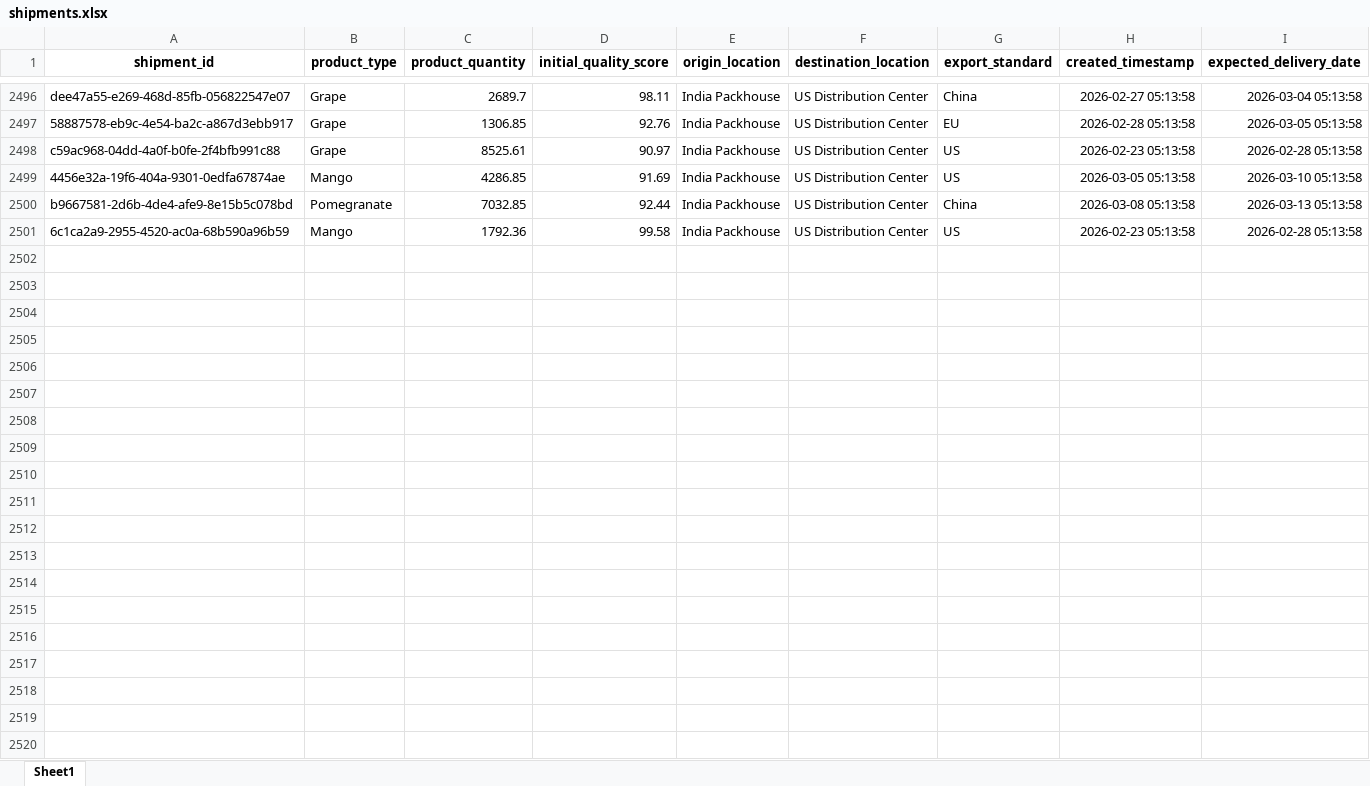
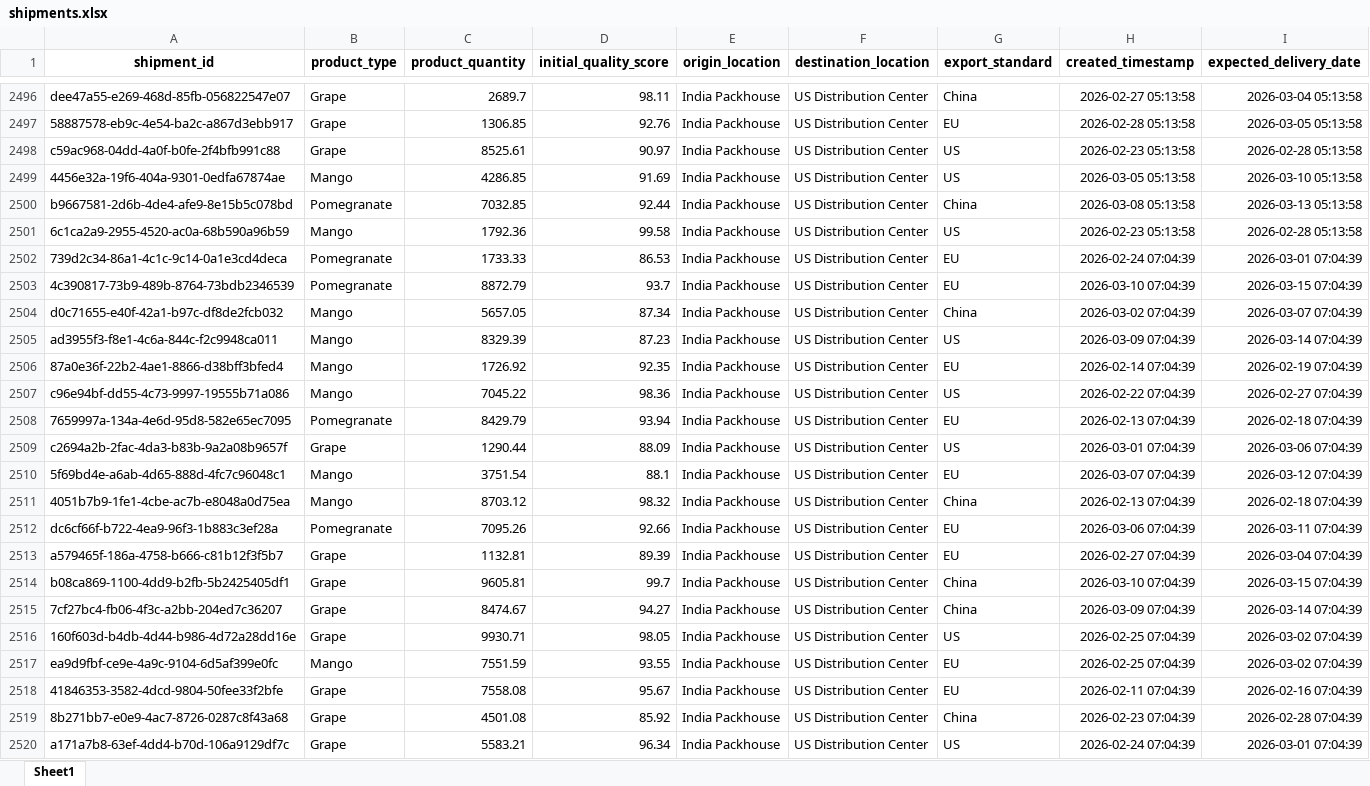
Before and after one commit to KavyaKunchaparthi/cold-chain-data-generator, an Excel workbook: shipments.xlsx, sheet Sheet1, drawn as a sheet; only a part is shown, gaps mark what is left out; values as stored, in another font and other column widths than the file's, no borders; the diff covers the shown part only; the diff names each change by its address in the sheet, - before the commit and + after, or states it on an @@ line.

```diff
--- a/shipments.xlsx (sheet Sheet1)
+++ b/shipments.xlsx (sheet Sheet1)
+row 2502: 739d2c34-86a1-4c1c-9c14-0a1e3cd4deca | Pomegranate | 1733.33 | 86.53 | India Packhouse | US Distribution Center | EU | 2026-02-24 07:04:39 | 2026-03-01 07:04:39
+row 2503: 4c390817-73b9-489b-8764-73bdb2346539 | Pomegranate | 8872.79 | 93.7 | India Packhouse | US Distribution Center | EU | 2026-03-10 07:04:39 | 2026-03-15 07:04:39
+row 2504: d0c71655-e40f-42a1-b97c-df8de2fcb032 | Mango | 5657.05 | 87.34 | India Packhouse | US Distribution Center | China | 2026-03-02 07:04:39 | 2026-03-07 07:04:39
+row 2505: ad3955f3-f8e1-4c6a-844c-f2c9948ca011 | Mango | 8329.39 | 87.23 | India Packhouse | US Distribution Center | US | 2026-03-09 07:04:39 | 2026-03-14 07:04:39
+row 2506: 87a0e36f-22b2-4ae1-8866-d38bff3bfed4 | Mango | 1726.92 | 92.35 | India Packhouse | US Distribution Center | EU | 2026-02-14 07:04:39 | 2026-02-19 07:04:39
+row 2507: c96e94bf-dd55-4c73-9997-19555b71a086 | Mango | 7045.22 | 98.36 | India Packhouse | US Distribution Center | US | 2026-02-22 07:04:39 | 2026-02-27 07:04:39
+row 2508: 7659997a-134a-4e6d-95d8-582e65ec7095 | Pomegranate | 8429.79 | 93.94 | India Packhouse | US Distribution Center | EU | 2026-02-13 07:04:39 | 2026-02-18 07:04:39
+row 2509: c2694a2b-2fac-4da3-b83b-9a2a08b9657f | Grape | 1290.44 | 88.09 | India Packhouse | US Distribution Center | US | 2026-03-01 07:04:39 | 2026-03-06 07:04:39
+row 2510: 5f69bd4e-a6ab-4d65-888d-4fc7c96048c1 | Mango | 3751.54 | 88.1 | India Packhouse | US Distribution Center | EU | 2026-03-07 07:04:39 | 2026-03-12 07:04:39
+row 2511: 4051b7b9-1fe1-4cbe-ac7b-e8048a0d75ea | Mango | 8703.12 | 98.32 | India Packhouse | US Distribution Center | China | 2026-02-13 07:04:39 | 2026-02-18 07:04:39
+row 2512: dc6cf66f-b722-4ea9-96f3-1b883c3ef28a | Pomegranate | 7095.26 | 92.66 | India Packhouse | US Distribution Center | EU | 2026-03-06 07:04:39 | 2026-03-11 07:04:39
+row 2513: a579465f-186a-4758-b666-c81b12f3f5b7 | Grape | 1132.81 | 89.39 | India Packhouse | US Distribution Center | EU | 2026-02-27 07:04:39 | 2026-03-04 07:04:39
+row 2514: b08ca869-1100-4dd9-b2fb-5b2425405df1 | Grape | 9605.81 | 99.7 | India Packhouse | US Distribution Center | China | 2026-03-10 07:04:39 | 2026-03-15 07:04:39
+row 2515: 7cf27bc4-fb06-4f3c-a2bb-204ed7c36207 | Grape | 8474.67 | 94.27 | India Packhouse | US Distribution Center | China | 2026-03-09 07:04:39 | 2026-03-14 07:04:39
+row 2516: 160f603d-b4db-4d44-b986-4d72a28dd16e | Grape | 9930.71 | 98.05 | India Packhouse | US Distribution Center | US | 2026-02-25 07:04:39 | 2026-03-02 07:04:39
+row 2517: ea9d9fbf-ce9e-4a9c-9104-6d5af399e0fc | Mango | 7551.59 | 93.55 | India Packhouse | US Distribution Center | EU | 2026-02-25 07:04:39 | 2026-03-02 07:04:39
+row 2518: 41846353-3582-4dcd-9804-50fee33f2bfe | Grape | 7558.08 | 95.67 | India Packhouse | US Distribution Center | EU | 2026-02-11 07:04:39 | 2026-02-16 07:04:39
+row 2519: 8b271bb7-e0e9-4ac7-8726-0287c8f43a68 | Grape | 4501.08 | 85.92 | India Packhouse | US Distribution Center | China | 2026-02-23 07:04:39 | 2026-02-28 07:04:39
+row 2520: a171a7b8-63ef-4dd4-b70d-106a9129df7c | Grape | 5583.21 | 96.34 | India Packhouse | US Distribution Center | US | 2026-02-24 07:04:39 | 2026-03-01 07:04:39
```
Also changed, not shown: 31 added rows elsewhere in this sheet, Agent2_Quality_Risk_Report.xlsx, Agent3_Root_Cause_Report.xlsx, 6 other files.
